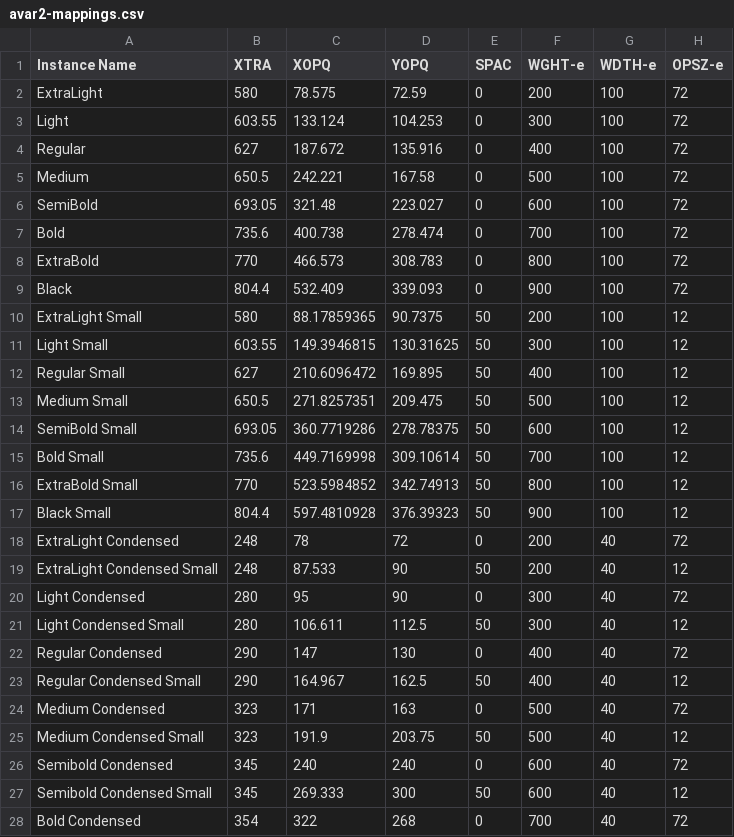
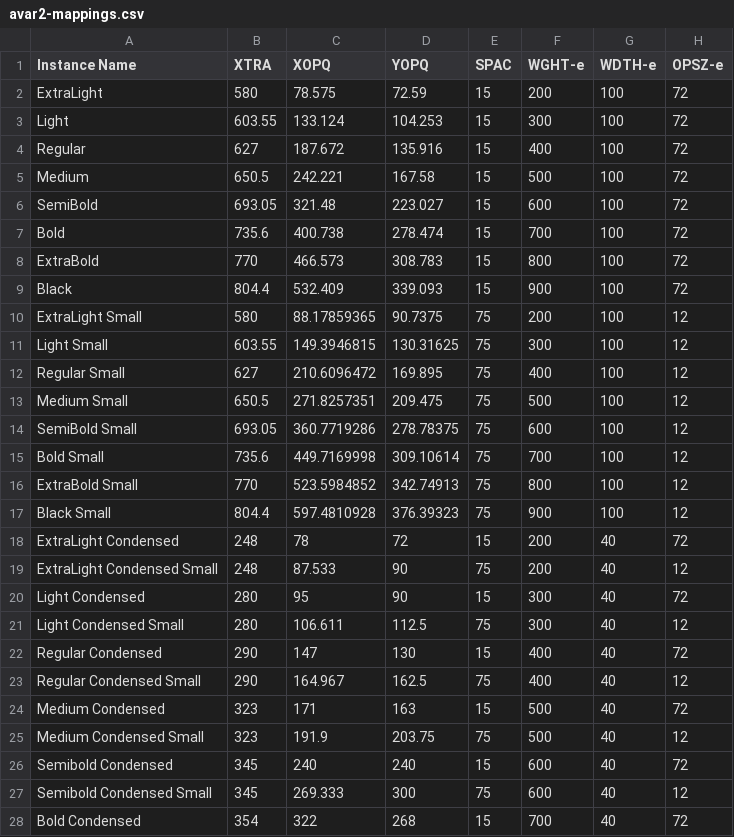
Before and after one commit to agyeiagyeiagyei/Crispy, a CSV file: sources/avar2-mappings.csv, drawn as a sheet; only a part is shown; the diff covers the shown part only.

```diff
--- a/sources/avar2-mappings.csv
+++ b/sources/avar2-mappings.csv
@@ -1,28 +1,28 @@
 Instance Name,XTRA,XOPQ,YOPQ,SPAC,WGHT-e,WDTH-e,OPSZ-e
-ExtraLight,580,78.575,72.59,0,200,100,72
-Light,603.55,133.124,104.253,0,300,100,72
-Regular,627,187.672,135.916,0,400,100,72
-Medium,650.5,242.221,167.58,0,500,100,72
-SemiBold,693.05,321.48,223.027,0,600,100,72
-Bold,735.6,400.738,278.474,0,700,100,72
-ExtraBold,770,466.573,308.783,0,800,100,72
-Black,804.4,532.409,339.093,0,900,100,72
-ExtraLight Small,580,88.17859365,90.7375,50,200,100,12
-Light Small,603.55,149.3946815,130.31625,50,300,100,12
-Regular Small,627,210.6096472,169.895,50,400,100,12
-Medium Small,650.5,271.8257351,209.475,50,500,100,12
-SemiBold Small,693.05,360.7719286,278.78375,50,600,100,12
-Bold Small,735.6,449.7169998,309.10614,50,700,100,12
-ExtraBold Small,770,523.5984852,342.74913,50,800,100,12
-Black Small,804.4,597.4810928,376.39323,50,900,100,12
-ExtraLight Condensed,248,78,72,0,200,40,72
-ExtraLight Condensed Small,248,87.533,90,50,200,40,12
-Light Condensed,280,95,90,0,300,40,72
-Light Condensed Small,280,106.611,112.5,50,300,40,12
-Regular Condensed,290,147,130,0,400,40,72
-Regular Condensed Small,290,164.967,162.5,50,400,40,12
-Medium Condensed,323,171,163,0,500,40,72
-Medium Condensed Small,323,191.9,203.75,50,500,40,12
-Semibold Condensed,345,240,240,0,600,40,72
-Semibold Condensed Small,345,269.333,300,50,600,40,12
-Bold Condensed,354,322,268,0,700,40,72
+ExtraLight,580,78.575,72.59,15,200,100,72
+Light,603.55,133.124,104.253,15,300,100,72
+Regular,627,187.672,135.916,15,400,100,72
+Medium,650.5,242.221,167.58,15,500,100,72
+SemiBold,693.05,321.48,223.027,15,600,100,72
+Bold,735.6,400.738,278.474,15,700,100,72
+ExtraBold,770,466.573,308.783,15,800,100,72
+Black,804.4,532.409,339.093,15,900,100,72
+ExtraLight Small,580,88.17859365,90.7375,75,200,100,12
+Light Small,603.55,149.3946815,130.31625,75,300,100,12
+Regular Small,627,210.6096472,169.895,75,400,100,12
+Medium Small,650.5,271.8257351,209.475,75,500,100,12
+SemiBold Small,693.05,360.7719286,278.78375,75,600,100,12
+Bold Small,735.6,449.7169998,309.10614,75,700,100,12
+ExtraBold Small,770,523.5984852,342.74913,75,800,100,12
+Black Small,804.4,597.4810928,376.39323,75,900,100,12
+ExtraLight Condensed,248,78,72,15,200,40,72
+ExtraLight Condensed Small,248,87.533,90,75,200,40,12
+Light Condensed,280,95,90,15,300,40,72
+Light Condensed Small,280,106.611,112.5,75,300,40,12
+Regular Condensed,290,147,130,15,400,40,72
+Regular Condensed Small,290,164.967,162.5,75,400,40,12
+Medium Condensed,323,171,163,15,500,40,72
+Medium Condensed Small,323,191.9,203.75,75,500,40,12
+Semibold Condensed,345,240,240,15,600,40,72
+Semibold Condensed Small,345,269.333,300,75,600,40,12
+Bold Condensed,354,322,268,15,700,40,72
```
Also changed, not shown: 37 edited cells elsewhere in this file, 4 other files.
